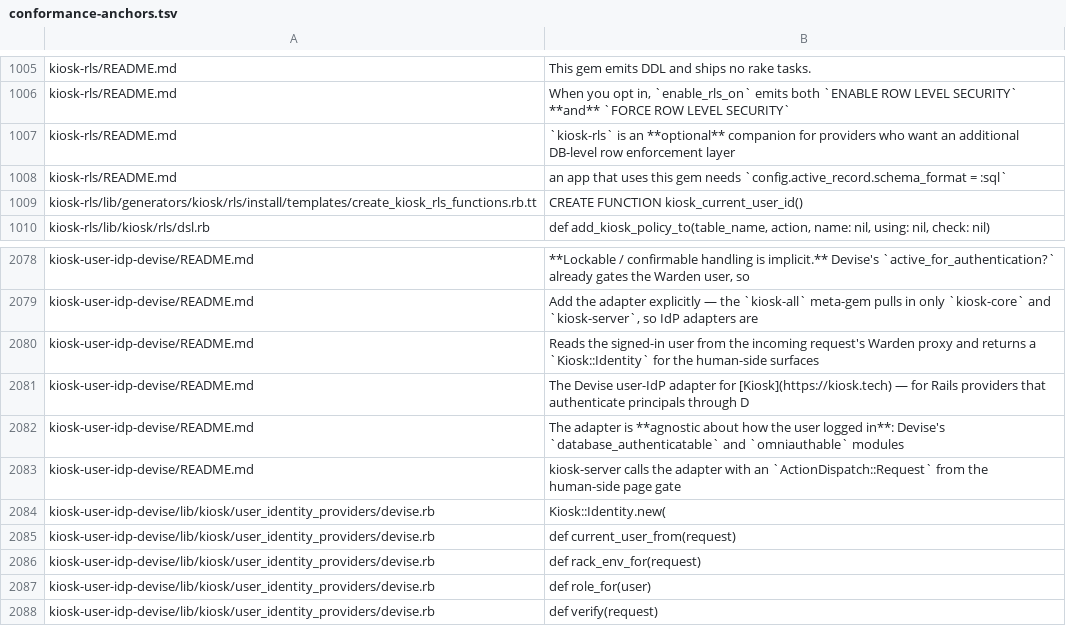
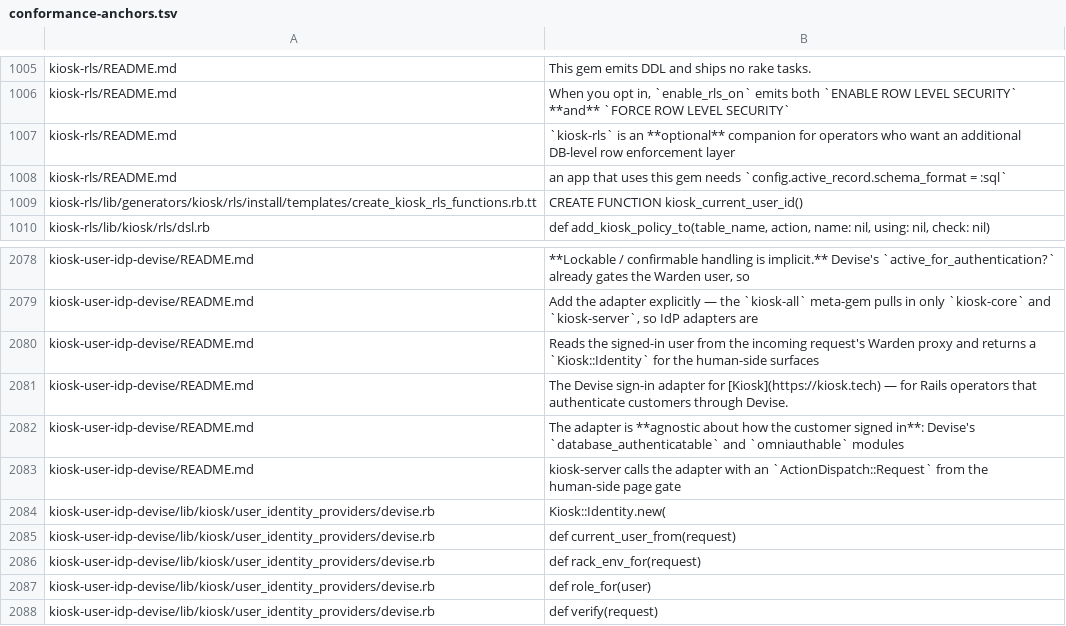
Before and after one commit to kiosk-hq/kiosk, a TSV file: spec/conformance-anchors.tsv, drawn as a sheet; only a part is shown, gaps mark what is left out.

```diff
--- a/spec/conformance-anchors.tsv
+++ b/spec/conformance-anchors.tsv
@@ -1006,3 +1006,3 @@ kiosk-rls/README.md	This gem emits DDL and ships no rake tasks.
 kiosk-rls/README.md	When you opt in, `enable_rls_on` emits both `ENABLE ROW LEVEL SECURITY` **and** `FORCE ROW LEVEL SECURITY`
-kiosk-rls/README.md	`kiosk-rls` is an **optional** companion for providers who want an additional DB-level row enforcement layer
+kiosk-rls/README.md	`kiosk-rls` is an **optional** companion for operators who want an additional DB-level row enforcement layer
 kiosk-rls/README.md	an app that uses this gem needs `config.active_record.schema_format = :sql`
@@ -2080,4 +2080,4 @@ kiosk-user-idp-devise/README.md	Add the adapter explicitly — the `kiosk-all` m
 kiosk-user-idp-devise/README.md	Reads the signed-in user from the incoming request's Warden proxy and returns a `Kiosk::Identity` for the human-side surfaces
-kiosk-user-idp-devise/README.md	The Devise user-IdP adapter for [Kiosk](https://kiosk.tech) — for Rails providers that authenticate principals through D
-kiosk-user-idp-devise/README.md	The adapter is **agnostic about how the user logged in**: Devise's `database_authenticatable` and `omniauthable` modules
+kiosk-user-idp-devise/README.md	The Devise sign-in adapter for [Kiosk](https://kiosk.tech) — for Rails operators that authenticate customers through Devise.
+kiosk-user-idp-devise/README.md	The adapter is **agnostic about how the customer signed in**: Devise's `database_authenticatable` and `omniauthable` modules
 kiosk-user-idp-devise/README.md	kiosk-server calls the adapter with an `ActionDispatch::Request` from the human-side page gate
```
Also changed, not shown: 5 other files.
